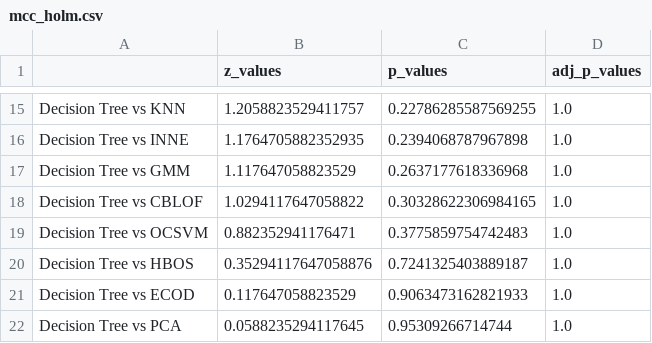
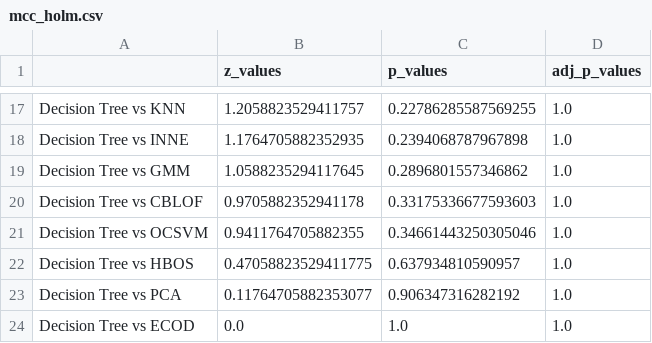
Before and after one commit to ML-Upatras/interpretable-outlier-detection, a CSV file: friedman/f1/mcc_holm.csv, drawn as a sheet; only a part is shown, gaps mark what is left out; the diff covers the shown part only.

```diff
--- a/friedman/f1/mcc_holm.csv
+++ b/friedman/f1/mcc_holm.csv
@@ -16,7 +18,7 @@ Decision Tree vs KNN,1.2058823529411757,0.22786285587569255,1.0
 Decision Tree vs INNE,1.1764705882352935,0.2394068787967898,1.0
-Decision Tree vs GMM,1.117647058823529,0.2637177618336968,1.0
-Decision Tree vs CBLOF,1.0294117647058822,0.30328622306984165,1.0
-Decision Tree vs OCSVM,0.882352941176471,0.3775859754742483,1.0
-Decision Tree vs HBOS,0.35294117647058876,0.7241325403889187,1.0
-Decision Tree vs ECOD,0.117647058823529,0.9063473162821933,1.0
-Decision Tree vs PCA,0.0588235294117645,0.95309266714744,1.0
+Decision Tree vs GMM,1.0588235294117645,0.2896801557346862,1.0
+Decision Tree vs CBLOF,0.9705882352941178,0.33175336677593603,1.0
+Decision Tree vs OCSVM,0.9411764705882355,0.34661443250305046,1.0
+Decision Tree vs HBOS,0.47058823529411775,0.637934810590957,1.0
+Decision Tree vs PCA,0.11764705882353077,0.906347316282192,1.0
+Decision Tree vs ECOD,0.0,1.0,1.0
```
Also changed, not shown: 4 added rows, 2 removed rows and 25 edited cells elsewhere in this file, friedman/f1/f1_friedman.csv, friedman/f1/f1_holm.csv, 8 other files.
